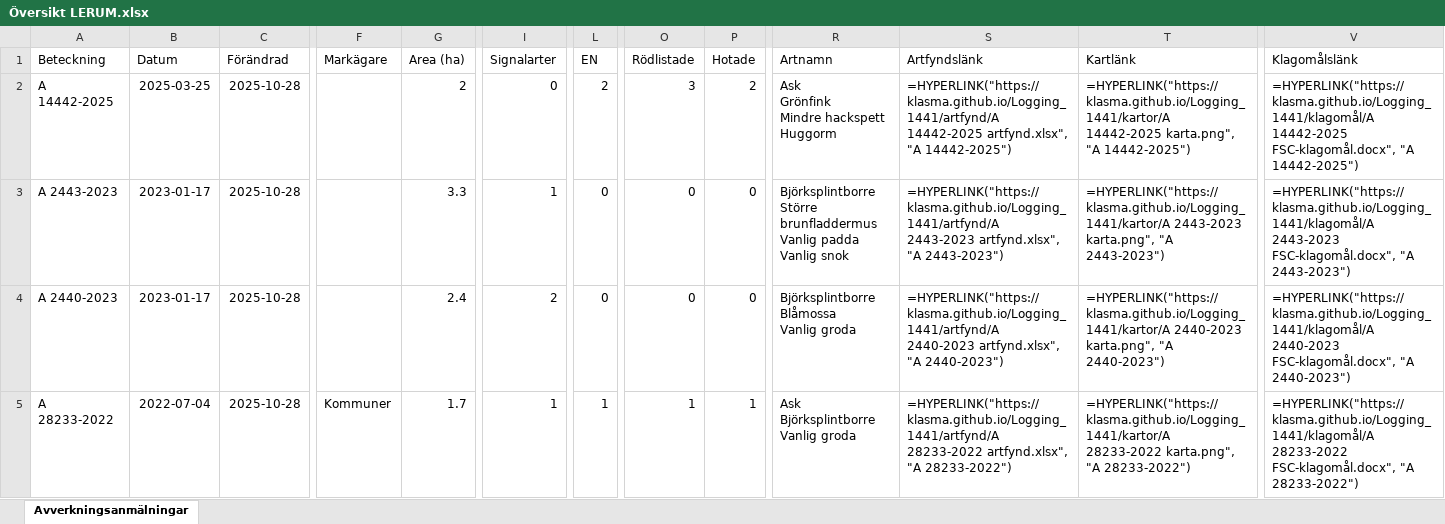
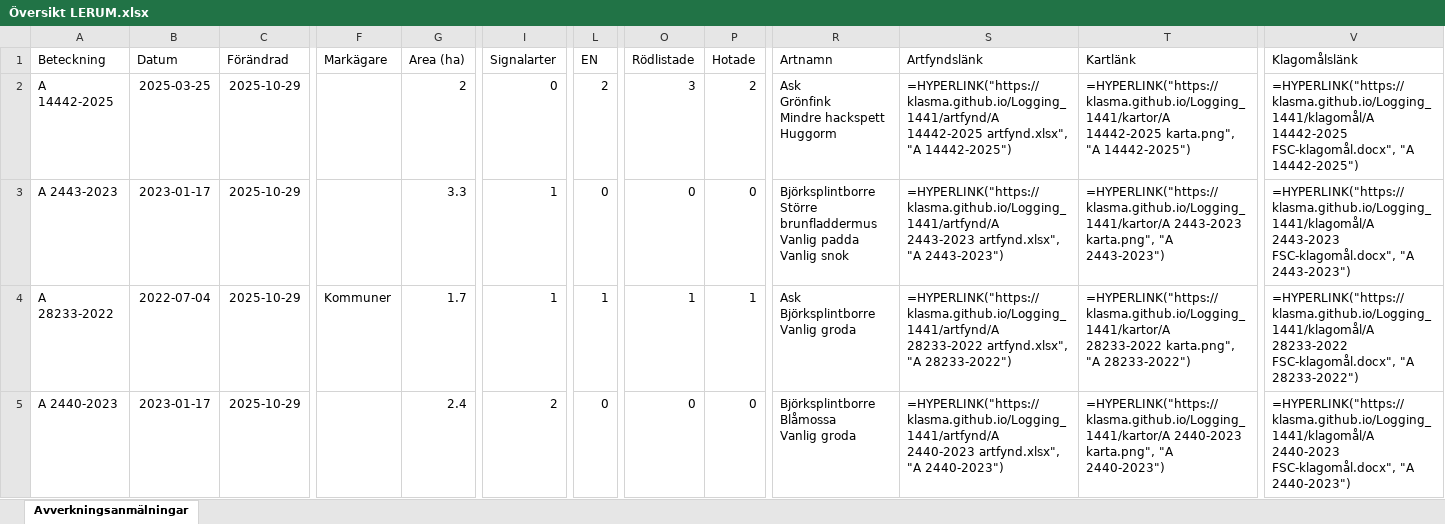
Before and after one commit to klasma/Logging_1441, an Excel workbook: Översikt LERUM.xlsx, sheet Avverkningsanmälningar, drawn as a sheet; only a part is shown, gaps mark what is left out; values as stored, in another font and other column widths than the file's, no borders; formulas without a stored value are shown as written; ↵ is a line break in a cell; the diff covers the shown part only; the diff names each change by its address in the sheet, - before the commit and + after, or states it on an @@ line.

```diff
--- a/Översikt LERUM.xlsx (sheet Avverkningsanmälningar)
+++ b/Översikt LERUM.xlsx (sheet Avverkningsanmälningar)
-C2:C5 (Förändrad): 2025-10-28
+C2:C5 (Förändrad): 2025-10-29
-A4 (Beteckning): A 2440-2023
+A4 (Beteckning): A 28233-2022
-B4 (Datum): 2023-01-17
+B4 (Datum): 2022-07-04
-F4 (Markägare): (empty)
+F4 (Markägare): Kommuner
-G4 (Area (ha)): 2.4
+G4 (Area (ha)): 1.7
-I4 (Signalarter): 2
+I4 (Signalarter): 1
-L4 (EN): 0
+L4 (EN): 1
-O4 (Rödlistade): 0
+O4 (Rödlistade): 1
-P4 (Hotade): 0
+P4 (Hotade): 1
-R4 (Artnamn): Björksplintborre ↵ Blåmossa ↵ Vanlig groda
+R4 (Artnamn): Ask ↵ Björksplintborre ↵ Vanlig groda
-S4 (Artfyndslänk): =HYPERLINK("https://klasma.github.io/Logging_1441/artfynd/A 2440-2023 artfynd.xlsx", "A 2440-2023")
+S4 (Artfyndslänk): =HYPERLINK("https://klasma.github.io/Logging_1441/artfynd/A 28233-2022 artfynd.xlsx", "A 28233-2022")
-T4 (Kartlänk): =HYPERLINK("https://klasma.github.io/Logging_1441/kartor/A 2440-2023 karta.png", "A 2440-2023")
+T4 (Kartlänk): =HYPERLINK("https://klasma.github.io/Logging_1441/kartor/A 28233-2022 karta.png", "A 28233-2022")
-V4 (Klagomålslänk): =HYPERLINK("https://klasma.github.io/Logging_1441/klagomål/A 2440-2023 FSC-klagomål.docx", "A 2440-2023")
+V4 (Klagomålslänk): =HYPERLINK("https://klasma.github.io/Logging_1441/klagomål/A 28233-2022 FSC-klagomål.docx", "A 28233-2022")
-A5 (Beteckning): A 28233-2022
+A5 (Beteckning): A 2440-2023
-B5 (Datum): 2022-07-04
+B5 (Datum): 2023-01-17
-F5 (Markägare): Kommuner
+F5 (Markägare): (empty)
-G5 (Area (ha)): 1.7
+G5 (Area (ha)): 2.4
-I5 (Signalarter): 1
+I5 (Signalarter): 2
-L5 (EN): 1
+L5 (EN): 0
-O5 (Rödlistade): 1
+O5 (Rödlistade): 0
-P5 (Hotade): 1
+P5 (Hotade): 0
-R5 (Artnamn): Ask ↵ Björksplintborre ↵ Vanlig groda
+R5 (Artnamn): Björksplintborre ↵ Blåmossa ↵ Vanlig groda
-S5 (Artfyndslänk): =HYPERLINK("https://klasma.github.io/Logging_1441/artfynd/A 28233-2022 artfynd.xlsx", "A 28233-2022")
+S5 (Artfyndslänk): =HYPERLINK("https://klasma.github.io/Logging_1441/artfynd/A 2440-2023 artfynd.xlsx", "A 2440-2023")
-T5 (Kartlänk): =HYPERLINK("https://klasma.github.io/Logging_1441/kartor/A 28233-2022 karta.png", "A 28233-2022")
+T5 (Kartlänk): =HYPERLINK("https://klasma.github.io/Logging_1441/kartor/A 2440-2023 karta.png", "A 2440-2023")
-V5 (Klagomålslänk): =HYPERLINK("https://klasma.github.io/Logging_1441/klagomål/A 28233-2022 FSC-klagomål.docx", "A 28233-2022")
+V5 (Klagomålslänk): =HYPERLINK("https://klasma.github.io/Logging_1441/klagomål/A 2440-2023 FSC-klagomål.docx", "A 2440-2023")
```
Also changed, not shown: 430 edited cells elsewhere in this sheet, artfynd/A 14442-2025 artfynd.xlsx, artfynd/A 15136-2022 artfynd.xlsx, 53 other files.
